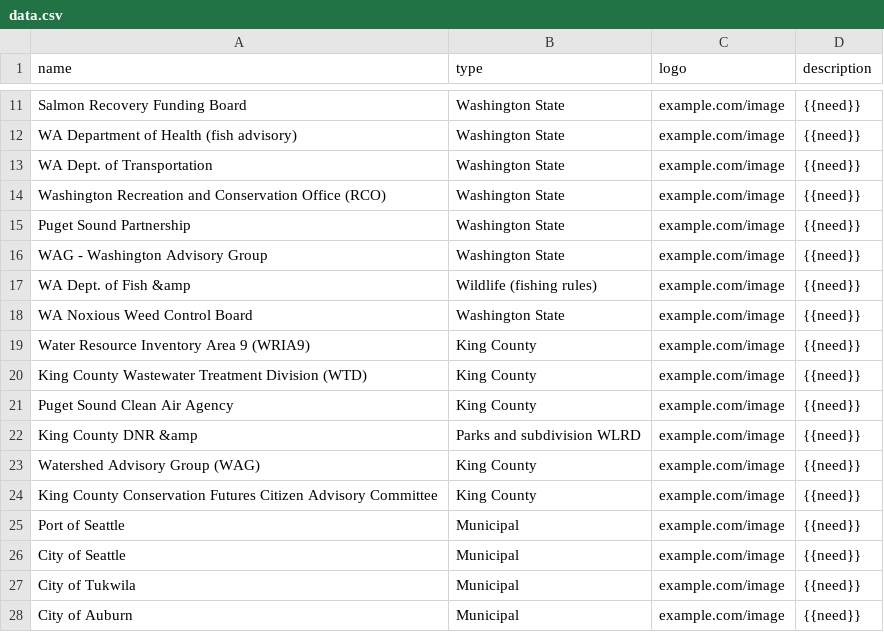
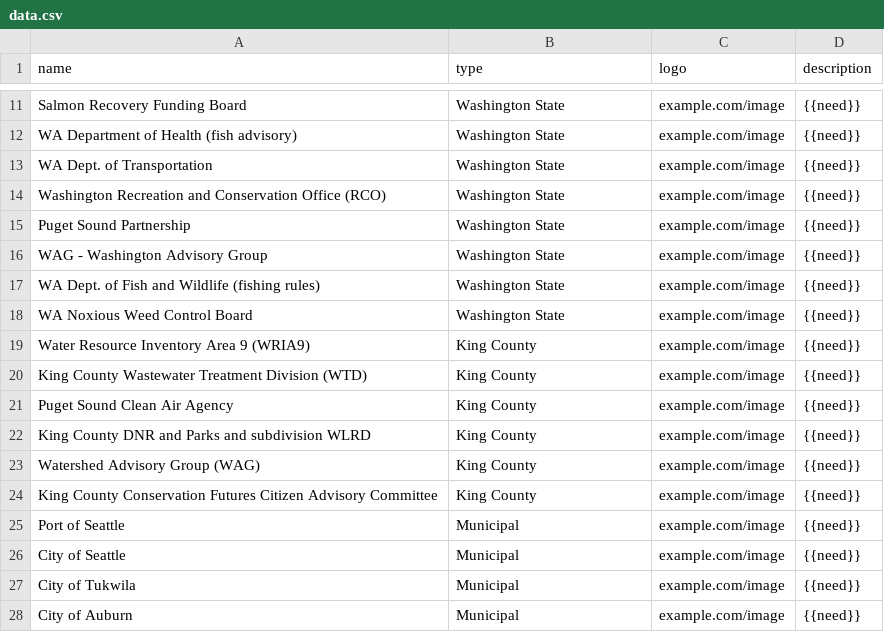
Before and after one commit to mapseed/duwamish-stakeholders, a CSV file: data.csv, drawn as a sheet; only a part is shown, gaps mark what is left out.

Commit message:
fix ampersand error

```diff
--- a/data.csv
+++ b/data.csv
@@ -16,3 +16,3 @@ Puget Sound Partnership,Washington State,example.com/image,{{need}}
 WAG - Washington Advisory Group,Washington State,example.com/image,{{need}}
-WA Dept. of Fish &amp, Wildlife (fishing rules),example.com/image,{{need}}
+WA Dept. of Fish and Wildlife (fishing rules),Washington State,example.com/image,{{need}}
 WA Noxious Weed Control Board,Washington State,example.com/image,{{need}}
@@ -21,3 +21,3 @@ King County Wastewater Treatment Division (WTD),King County,example.com/image,{{
 Puget Sound Clean Air Agency,King County,example.com/image,{{need}}
-King County DNR &amp, Parks and subdivision WLRD,example.com/image,{{need}}
+King County DNR and Parks and subdivision WLRD,King County,example.com/image,{{need}}
 Watershed Advisory Group (WAG),King County,example.com/image,{{need}}
```
